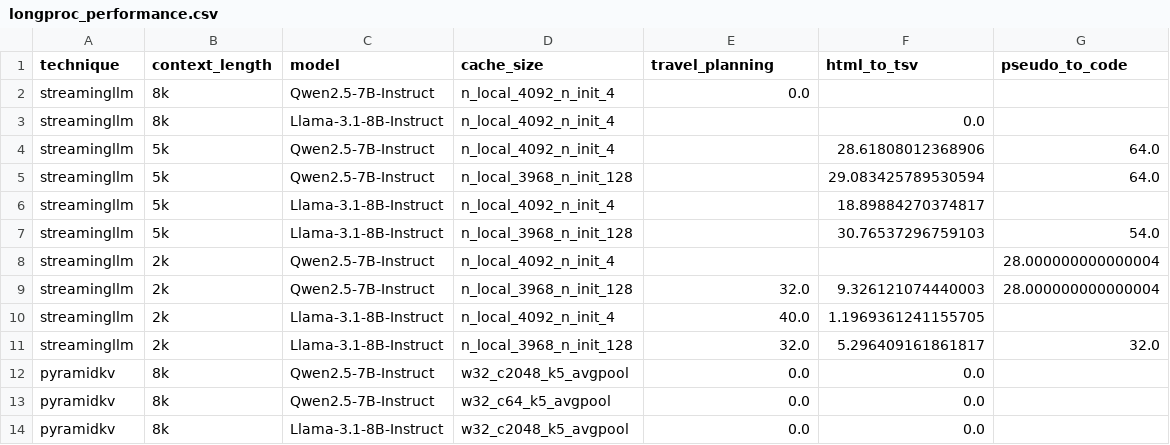
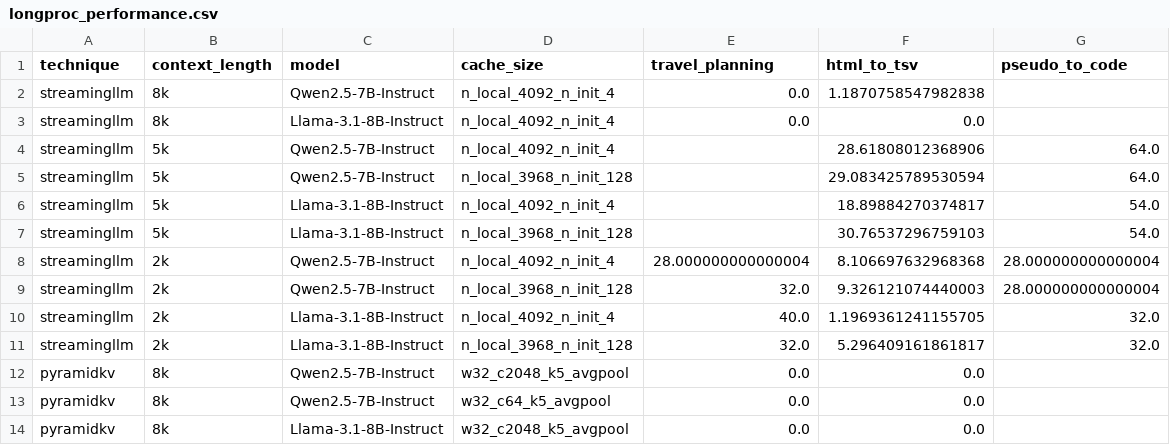
Before and after one commit to joie-zhang/HELMET, a CSV file: results/longproc_results/longproc_performance.csv, drawn as a sheet; only a part is shown.

```diff
--- a/results/longproc_results/longproc_performance.csv
+++ b/results/longproc_results/longproc_performance.csv
@@ -1,11 +1,11 @@
 technique,context_length,model,cache_size,travel_planning,html_to_tsv,pseudo_to_code
-streamingllm,8k,Qwen2.5-7B-Instruct,n_local_4092_n_init_4,0.0,,
-streamingllm,8k,Llama-3.1-8B-Instruct,n_local_4092_n_init_4,,0.0,
+streamingllm,8k,Qwen2.5-7B-Instruct,n_local_4092_n_init_4,0.0,1.1870758547982838,
+streamingllm,8k,Llama-3.1-8B-Instruct,n_local_4092_n_init_4,0.0,0.0,
 streamingllm,5k,Qwen2.5-7B-Instruct,n_local_4092_n_init_4,,28.61808012368906,64.0
 streamingllm,5k,Qwen2.5-7B-Instruct,n_local_3968_n_init_128,,29.083425789530594,64.0
-streamingllm,5k,Llama-3.1-8B-Instruct,n_local_4092_n_init_4,,18.89884270374817,
+streamingllm,5k,Llama-3.1-8B-Instruct,n_local_4092_n_init_4,,18.89884270374817,54.0
 streamingllm,5k,Llama-3.1-8B-Instruct,n_local_3968_n_init_128,,30.76537296759103,54.0
-streamingllm,2k,Qwen2.5-7B-Instruct,n_local_4092_n_init_4,,,28.000000000000004
+streamingllm,2k,Qwen2.5-7B-Instruct,n_local_4092_n_init_4,28.000000000000004,8.106697632968368,28.000000000000004
 streamingllm,2k,Qwen2.5-7B-Instruct,n_local_3968_n_init_128,32.0,9.326121074440003,28.000000000000004
-streamingllm,2k,Llama-3.1-8B-Instruct,n_local_4092_n_init_4,40.0,1.1969361241155705,
+streamingllm,2k,Llama-3.1-8B-Instruct,n_local_4092_n_init_4,40.0,1.1969361241155705,32.0
 streamingllm,2k,Llama-3.1-8B-Instruct,n_local_3968_n_init_128,32.0,5.296409161861817,32.0
```
Also changed, not shown: results/helmet_results/helmet_memory_usage.csv, results/helmet_results/helmet_performance.csv, 52 other files.
